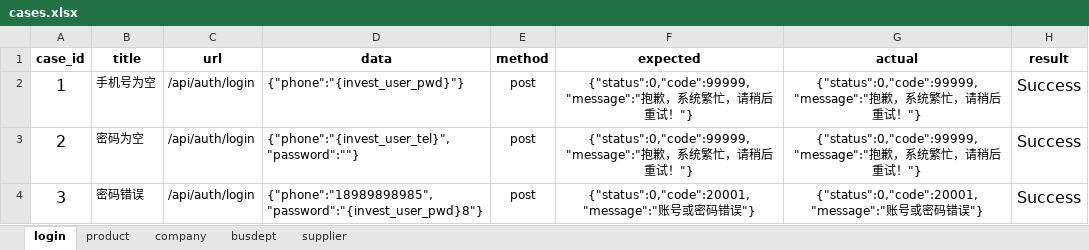
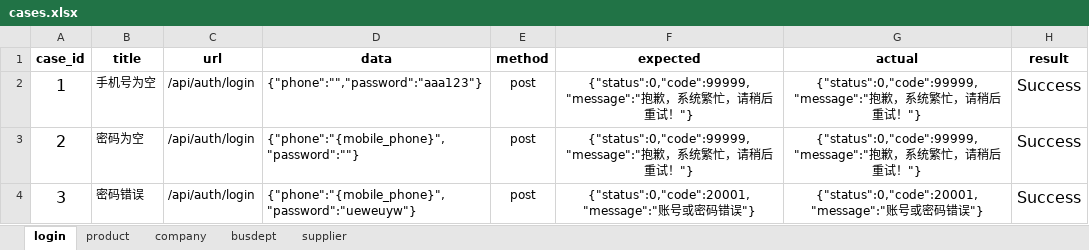
Before and after one commit to JaelynLove/python, an Excel workbook: datas/cases.xlsx, sheet login, drawn as a sheet; only a part is shown; values as stored, in another font and other column widths than the file's, no borders; the diff covers the shown part only; the diff names each change by its address in the sheet, - before the commit and + after, or states it on an @@ line.

```diff
--- a/datas/cases.xlsx (sheet login)
+++ b/datas/cases.xlsx (sheet login)
-D2 (data): {"phone":"{invest_user_pwd}"}
+D2 (data): {"phone":"","password":"aaa123"}
-D3 (data): {"phone":"{invest_user_tel}","password":""}
+D3 (data): {"phone":"{mobile_phone}","password":""}
-D4 (data): {"phone":"18989898985","password":"{invest_user_pwd}8"}
+D4 (data): {"phone":"{mobile_phone}","password":"ueweuyw"}
```
Also changed, not shown: 4 edited cells elsewhere in this sheet, sheet product, sheet supplier, sheet company, 6 other files.
